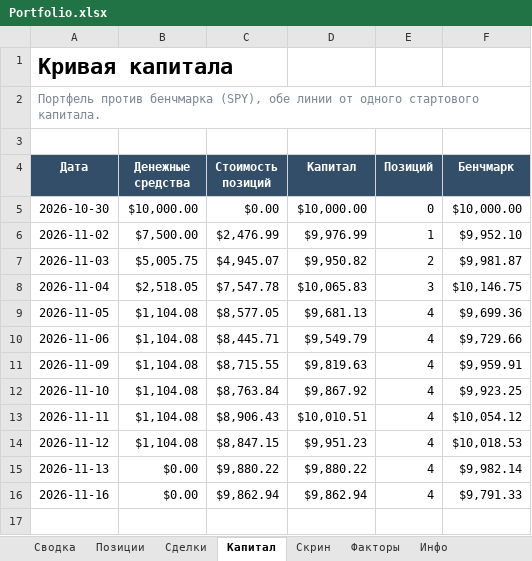
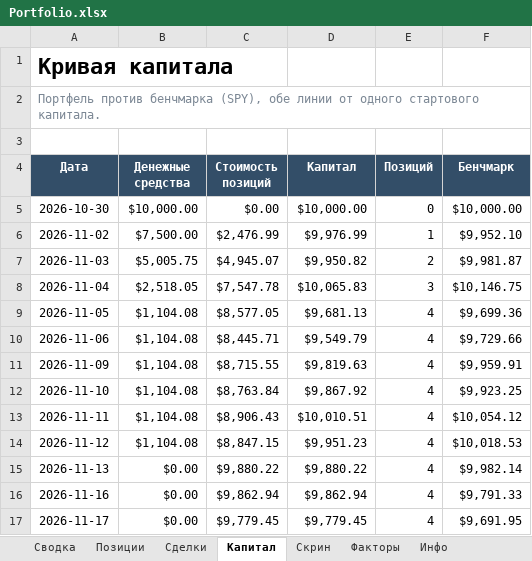
Before and after one commit to Vitoldinijs/sp500-screener, an Excel workbook: Portfolio.xlsx, sheet Капитал, drawn as a sheet; values as stored, in another font and other column widths than the file's, no borders; charts and pictures not drawn; the diff names each change by its address in the sheet, - before the commit and + after, or states it on an @@ line.

```diff
--- a/Portfolio.xlsx (sheet Капитал)
+++ b/Portfolio.xlsx (sheet Капитал)
+row 17: 2026-11-17 | $0.00 | $9,779.45 | $9,779.45 | 4 | $9,691.95
```
Also changed, not shown: sheet Скрин, sheet Позиции, sheet Сводка, sheet Инфо, charts or pictures, 10 other files.
